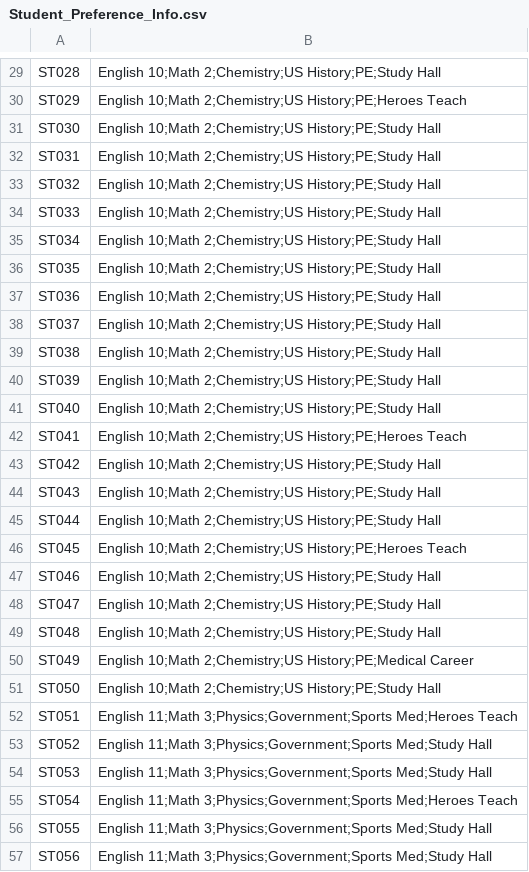
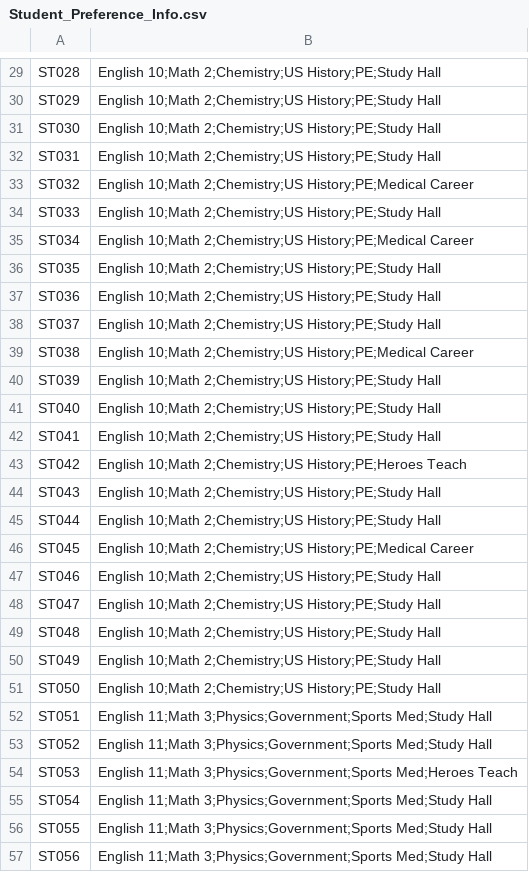
Before and after one commit to brettenf-UW/OptimoV2, a CSV file: data/base/Student_Preference_Info.csv, drawn as a sheet; only a part is shown, gaps mark what is left out; the diff covers the shown part only; the diff names each change by its address in the sheet, - before the commit and + after, or states it on an @@ line.

```diff
--- a/data/base/Student_Preference_Info.csv
+++ b/data/base/Student_Preference_Info.csv
-B30: …10;Math 2;Chemistry;US History;PE;Heroes Teach
+B30: …10;Math 2;Chemistry;US History;PE;Study Hall
-B33: …10;Math 2;Chemistry;US History;PE;Study Hall
+B33: …10;Math 2;Chemistry;US History;PE;Medical Career
-B35: …10;Math 2;Chemistry;US History;PE;Study Hall
+B35: …10;Math 2;Chemistry;US History;PE;Medical Career
-B39: …10;Math 2;Chemistry;US History;PE;Study Hall
+B39: …10;Math 2;Chemistry;US History;PE;Medical Career
-B42: …10;Math 2;Chemistry;US History;PE;Heroes Teach
+B42: …10;Math 2;Chemistry;US History;PE;Study Hall
-B43: …10;Math 2;Chemistry;US History;PE;Study Hall
+B43: …10;Math 2;Chemistry;US History;PE;Heroes Teach
-B46: …10;Math 2;Chemistry;US History;PE;Heroes Teach
+B46: …10;Math 2;Chemistry;US History;PE;Medical Career
-B50: …10;Math 2;Chemistry;US History;PE;Medical Career
+B50: …10;Math 2;Chemistry;US History;PE;Study Hall
-B52: …11;Math 3;Physics;Government;Sports Med;Heroes Teach
+B52: …11;Math 3;Physics;Government;Sports Med;Study Hall
-B54: …11;Math 3;Physics;Government;Sports Med;Study Hall
+B54: …11;Math 3;Physics;Government;Sports Med;Heroes Teach
-B55: …11;Math 3;Physics;Government;Sports Med;Heroes Teach
+B55: …11;Math 3;Physics;Government;Sports Med;Study Hall
```
Also changed, not shown: 36 edited cells elsewhere in this file, data/base/Student_Info.csv, 1 other file.
